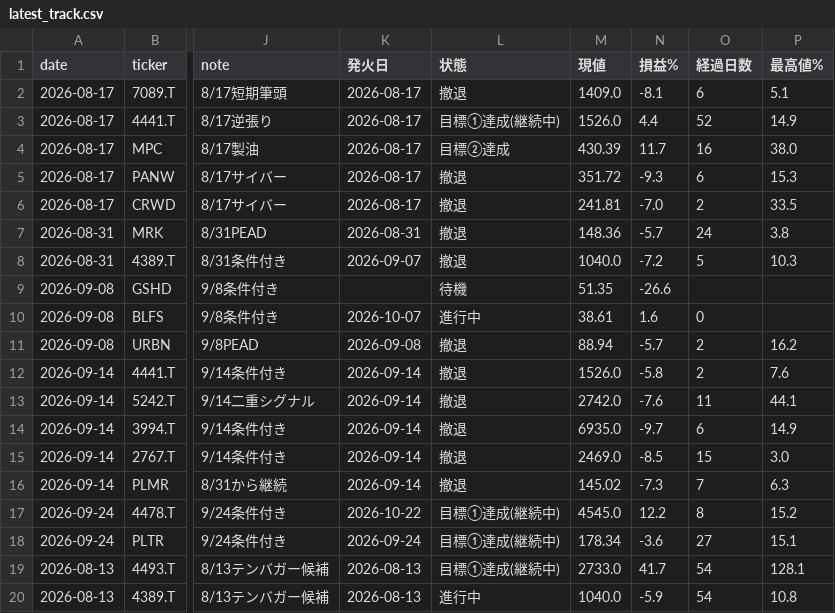
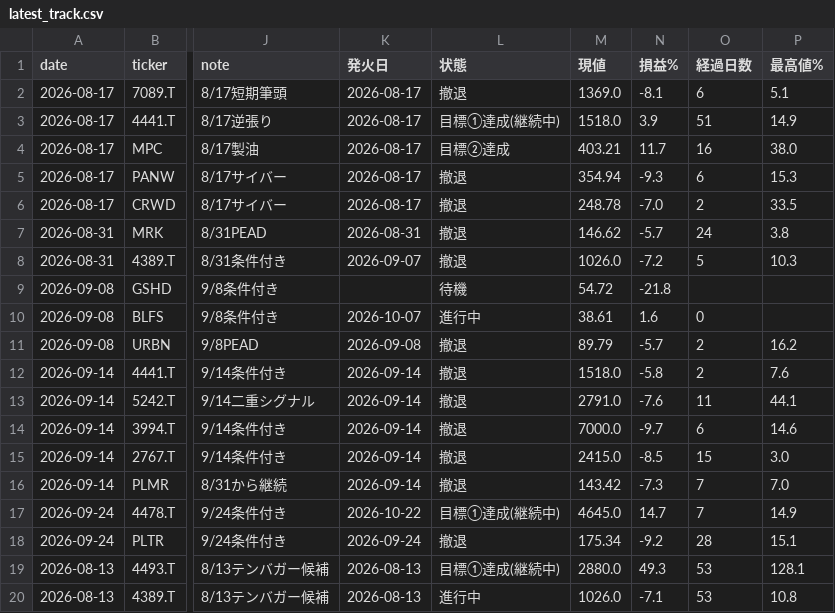
Before and after one commit to su402011-hash/high52-scanner, a CSV file: outputs/latest_track.csv, drawn as a sheet; only a part is shown, gaps mark what is left out; the diff covers the shown part only; the diff names each change by its address in the sheet, - before the commit and + after, or states it on an @@ line.

```diff
--- a/outputs/latest_track.csv
+++ b/outputs/latest_track.csv
-M2 (現値): 1409.0
+M2 (現値): 1369.0
-M3 (現値): 1526.0
+M3 (現値): 1518.0
-N3 (損益%): 4.4
+N3 (損益%): 3.9
-O3 (経過日数): 52
+O3 (経過日数): 51
-M4 (現値): 430.39
+M4 (現値): 403.21
-M5 (現値): 351.72
+M5 (現値): 354.94
-M6 (現値): 241.81
+M6 (現値): 248.78
-M7 (現値): 148.36
+M7 (現値): 146.62
-M8 (現値): 1040.0
+M8 (現値): 1026.0
-M9 (現値): 51.35
+M9 (現値): 54.72
-N9 (損益%): -26.6
+N9 (損益%): -21.8
-M11 (現値): 88.94
+M11 (現値): 89.79
-M12 (現値): 1526.0
+M12 (現値): 1518.0
-M13 (現値): 2742.0
+M13 (現値): 2791.0
-M14 (現値): 6935.0
+M14 (現値): 7000.0
-P14 (最高値%): 14.9
+P14 (最高値%): 14.6
-M15 (現値): 2469.0
+M15 (現値): 2415.0
-M16 (現値): 145.02
+M16 (現値): 143.42
-P16 (最高値%): 6.3
+P16 (最高値%): 7.0
-M17 (現値): 4545.0
+M17 (現値): 4645.0
-N17 (損益%): 12.2
+N17 (損益%): 14.7
-O17 (経過日数): 8
+O17 (経過日数): 7
-P17 (最高値%): 15.2
+P17 (最高値%): 14.9
-L18 (状態): 目標①達成(継続中)
+L18 (状態): 撤退
-M18 (現値): 178.34
+M18 (現値): 175.34
-N18 (損益%): -3.6
+N18 (損益%): -9.2
-O18 (経過日数): 27
+O18 (経過日数): 28
-M19 (現値): 2733.0
+M19 (現値): 2880.0
-N19 (損益%): 41.7
+N19 (損益%): 49.3
-O19:O20 (経過日数): 54
+O19:O20 (経過日数): 53
-M20 (現値): 1040.0
+M20 (現値): 1026.0
-N20 (損益%): -5.9
+N20 (損益%): -7.1
```
Also changed, not shown: 22 edited cells elsewhere in this file, outputs/2026-11-04_highs.csv, outputs/history.csv, 5 other files.
